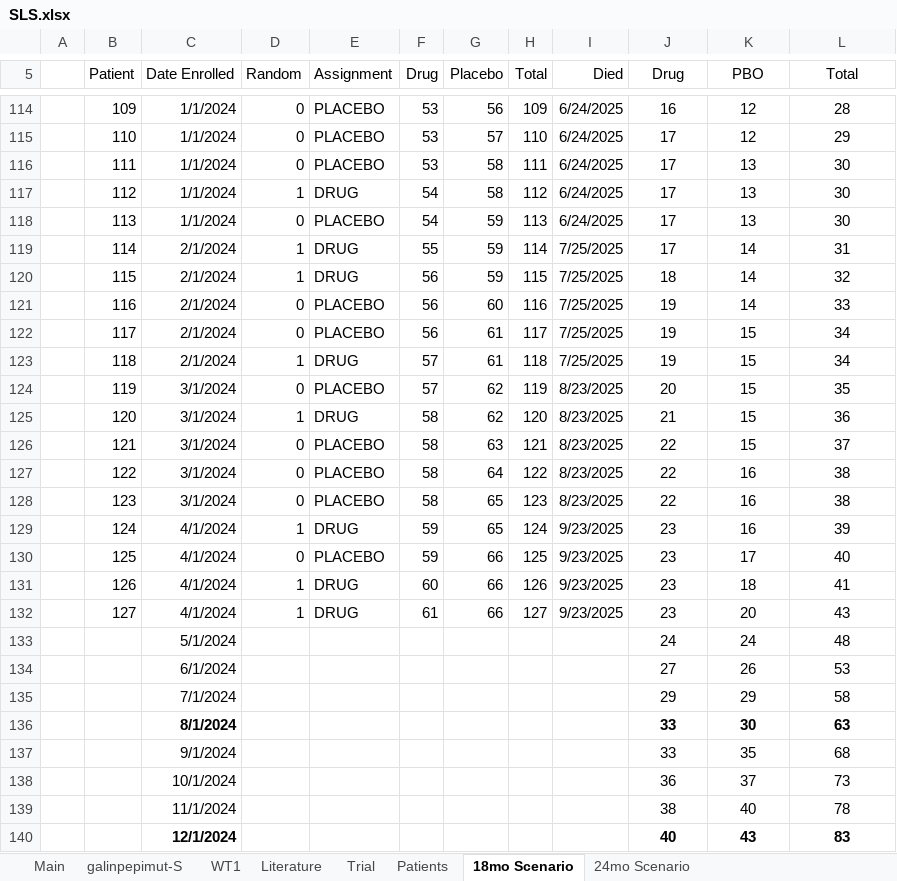
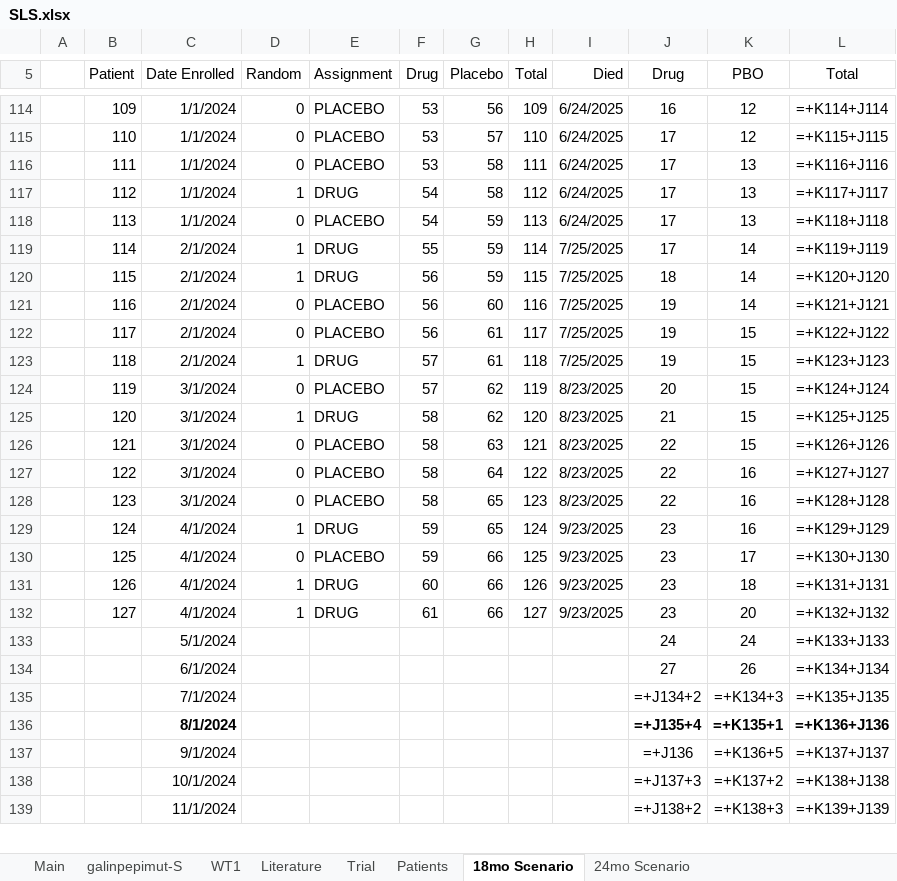
Before and after one commit to tadkawabata/sls-short-model, an Excel workbook: SLS.xlsx, sheet 18mo Scenario, drawn as a sheet; only a part is shown, gaps mark what is left out; values as stored, in another font and other column widths than the file's, no borders; formulas without a stored value are shown as written; removed rows and columns are numbered as before the commit, all else as after; the diff covers the shown part only; the diff names each change by its address in the sheet, - before the commit and + after, or states it on an @@ line.

```diff
--- a/SLS.xlsx (sheet 18mo Scenario)
+++ b/SLS.xlsx (sheet 18mo Scenario)
-L114 (Total): 28
+L114 (Total): =+K114+J114
-L115 (Total): 29
+L115 (Total): =+K115+J115
-L116 (Total): 30
+L116 (Total): =+K116+J116
-L117 (Total): 30
+L117 (Total): =+K117+J117
-L118 (Total): 30
+L118 (Total): =+K118+J118
-L119 (Total): 31
+L119 (Total): =+K119+J119
-L120 (Total): 32
+L120 (Total): =+K120+J120
-L121 (Total): 33
+L121 (Total): =+K121+J121
-L122 (Total): 34
+L122 (Total): =+K122+J122
-L123 (Total): 34
+L123 (Total): =+K123+J123
-L124 (Total): 35
+L124 (Total): =+K124+J124
-L125 (Total): 36
+L125 (Total): =+K125+J125
-L126 (Total): 37
+L126 (Total): =+K126+J126
-L127 (Total): 38
+L127 (Total): =+K127+J127
-L128 (Total): 38
+L128 (Total): =+K128+J128
-L129 (Total): 39
+L129 (Total): =+K129+J129
-L130 (Total): 40
+L130 (Total): =+K130+J130
-L131 (Total): 41
+L131 (Total): =+K131+J131
-L132 (Total): 43
+L132 (Total): =+K132+J132
-L133 (Total): 48
+L133 (Total): =+K133+J133
-L134 (Total): 53
+L134 (Total): =+K134+J134
-row 135:  |  | 7/1/2024 |  |  |  |  |  |  | 29 | 29 | 58
-row 136:  |  | 8/1/2024 |  |  |  |  |  |  | 33 | 30 | 63
-row 137:  |  | 9/1/2024 |  |  |  |  |  |  | 33 | 35 | 68
-row 138:  |  | 10/1/2024 |  |  |  |  |  |  | 36 | 37 | 73
-row 139:  |  | 11/1/2024 |  |  |  |  |  |  | 38 | 40 | 78
-row 140:  |  | 12/1/2024 |  |  |  |  |  |  | 40 | 43 | 83
+row 135:  |  | 7/1/2024 |  |  |  |  |  |  | =+J134+2 | =+K134+3 | =+K135+J135
+row 136:  |  | 8/1/2024 |  |  |  |  |  |  | =+J135+4 | =+K135+1 | =+K136+J136
+row 137:  |  | 9/1/2024 |  |  |  |  |  |  | =+J136 | =+K136+5 | =+K137+J137
+row 138:  |  | 10/1/2024 |  |  |  |  |  |  | =+J137+3 | =+K137+2 | =+K138+J138
+row 139:  |  | 11/1/2024 |  |  |  |  |  |  | =+J138+2 | =+K138+3 | =+K139+J139
```
Also changed, not shown: 1 added row and 108 edited cells elsewhere in this sheet, sheet Patients, sheet Trial, sheet 24mo Scenario, sheet Main, sheet galinpepimut-S, charts or pictures.
